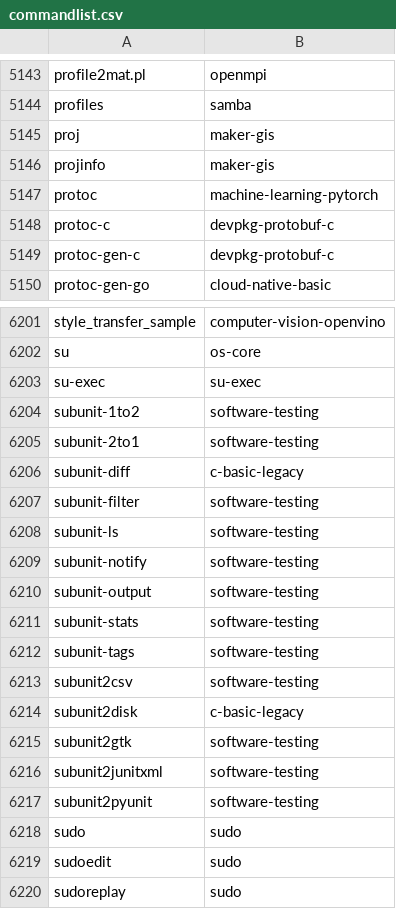
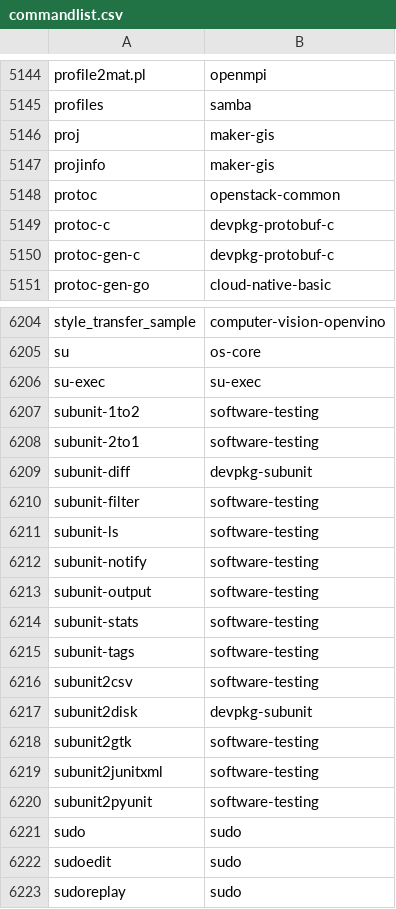
Before and after one commit to clearlinux-pkgs/cnf, a CSV file: commandlist.csv, drawn as a sheet; only a part is shown, gaps mark what is left out; the diff covers the shown part only.

```diff
--- a/commandlist.csv
+++ b/commandlist.csv
@@ -5146,3 +5147,3 @@ proj	maker-gis
 projinfo	maker-gis
-protoc	machine-learning-pytorch
+protoc	openstack-common
 protoc-c	devpkg-protobuf-c
@@ -6205,3 +6208,3 @@ subunit-1to2	software-testing
 subunit-2to1	software-testing
-subunit-diff	c-basic-legacy
+subunit-diff	devpkg-subunit
 subunit-filter	software-testing
@@ -6213,3 +6216,3 @@ subunit-tags	software-testing
 subunit2csv	software-testing
-subunit2disk	c-basic-legacy
+subunit2disk	devpkg-subunit
 subunit2gtk	software-testing
```
Also changed, not shown: 4 added rows, 1 removed row and 14 edited cells elsewhere in this file, 2 other files.
